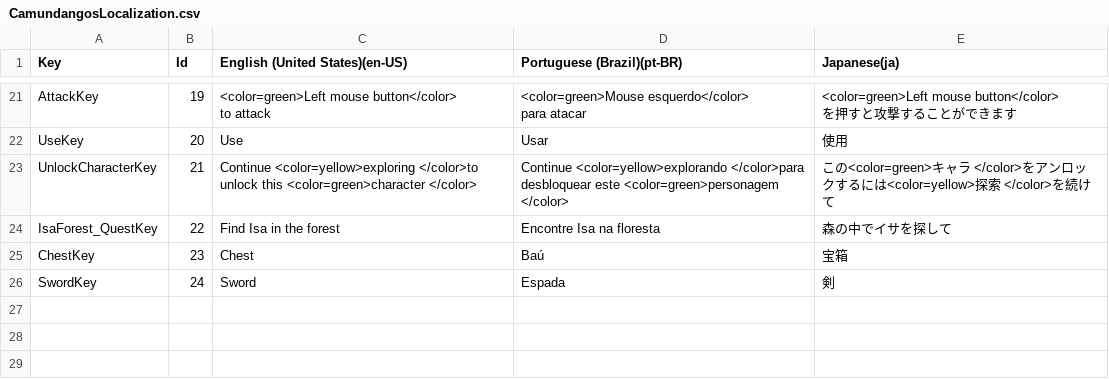
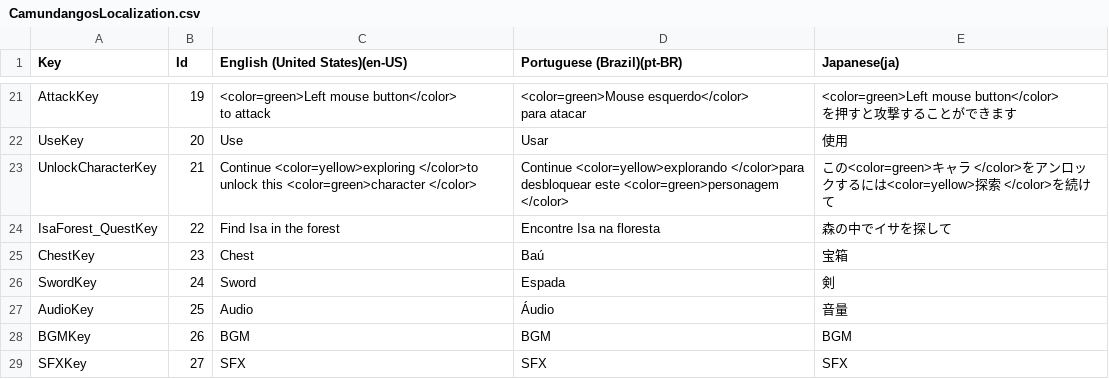
Before and after one commit to KaueGodoy/Camundangos, a CSV file: Roguelike/Assets/Localization/CSV/CamundangosLocalization.csv, drawn as a sheet; only a part is shown, gaps mark what is left out; the diff names each change by its address in the sheet, - before the commit and + after, or states it on an @@ line.

Commit message:
AudioSettings

```diff
--- a/Roguelike/Assets/Localization/CSV/CamundangosLocalization.csv
+++ b/Roguelike/Assets/Localization/CSV/CamundangosLocalization.csv
+row 27: AudioKey | 25 | Audio | Áudio | 音量
+row 28: BGMKey | 26 | BGM | BGM | BGM
+row 29: SFXKey | 27 | SFX | SFX | SFX
```
Also changed, not shown: 15 other files.
